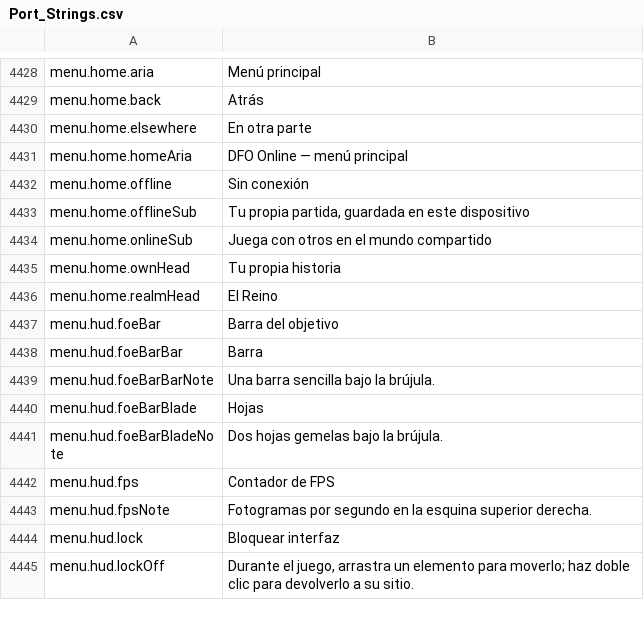
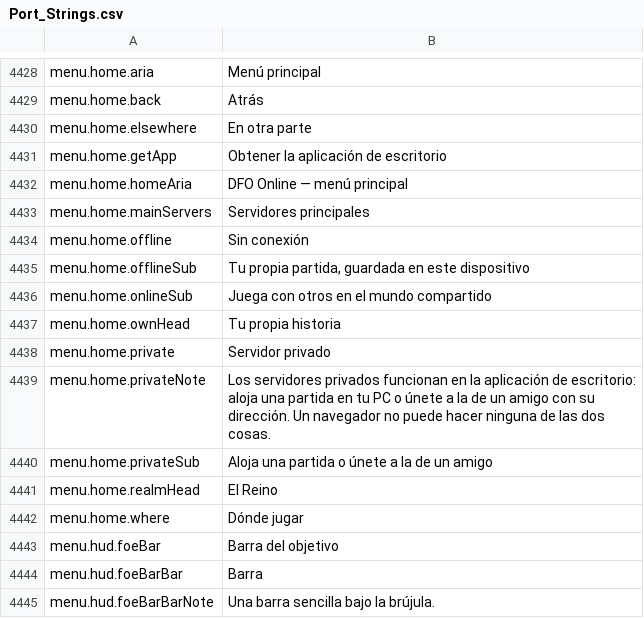
Before and after one commit to Lattymoy/daggerfall-js-source, a CSV file: locales/es/Port_Strings.csv, drawn as a sheet; only a part is shown, gaps mark what is left out; the shorter side is filled out with more unchanged rows.

```diff
--- a/locales/es/Port_Strings.csv
+++ b/locales/es/Port_Strings.csv
@@ -4430,3 +4430,5 @@ menu.home.back,"Atrás"
 menu.home.elsewhere,"En otra parte"
+menu.home.getApp,"Obtener la aplicación de escritorio"
 menu.home.homeAria,"DFO Online — menú principal"
+menu.home.mainServers,"Servidores principales"
 menu.home.offline,"Sin conexión"
@@ -4435,3 +4437,7 @@ menu.home.onlineSub,"Juega con otros en el mundo compartido"
 menu.home.ownHead,"Tu propia historia"
+menu.home.private,"Servidor privado"
+menu.home.privateNote,"Los servidores privados funcionan en la aplicación de escritorio: aloja una partida en tu PC o únete a la de un amigo con su dirección. Un navegador no puede hacer ninguna de las dos cosas."
+menu.home.privateSub,"Aloja una partida o únete a la de un amigo"
 menu.home.realmHead,"El Reino"
+menu.home.where,"Dónde jugar"
 menu.hud.foeBar,"Barra del objetivo"
```
Also changed, not shown: locales/fr/Port_Strings.csv, locales/it/Port_Strings.csv, 51 other files.
